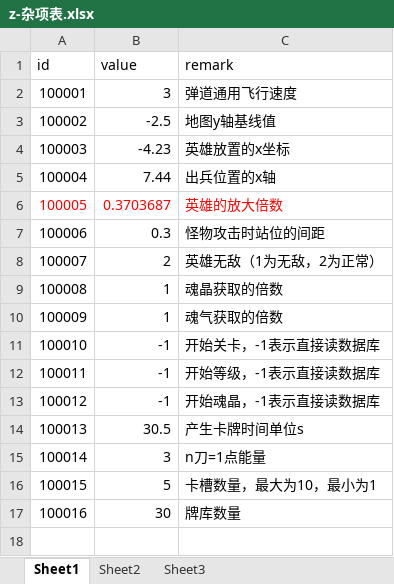
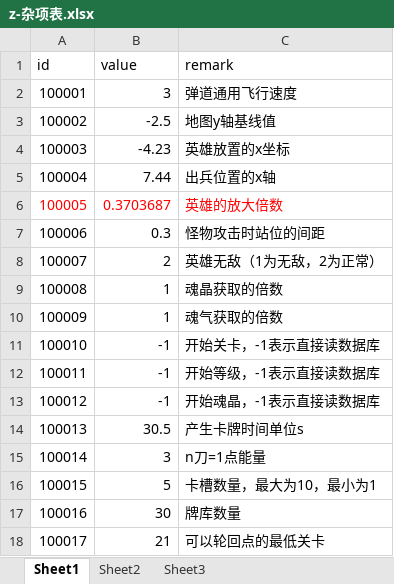
Before and after one commit to a1321253646/ourGame, an Excel workbook: other/配置表/z-杂项表.xlsx, sheet Sheet1, drawn as a sheet; values as stored, in another font and other column widths than the file's, no borders; the diff names each change by its address in the sheet, - before the commit and + after, or states it on an @@ line.

```diff
--- a/other/配置表/z-杂项表.xlsx (sheet Sheet1)
+++ b/other/配置表/z-杂项表.xlsx (sheet Sheet1)
+row 18: 100017 | 21 | 可以轮回点的最低关卡
```
Also changed, not shown: other/配置表/d-掉落器配置表.xlsx, other/配置表/z-装备配置表.xlsx, 12 other files.
